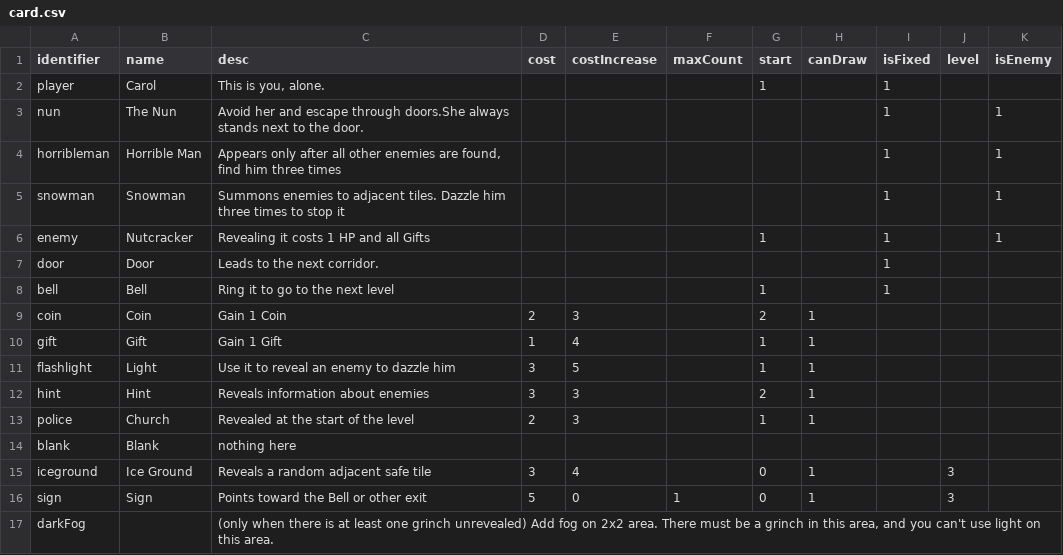
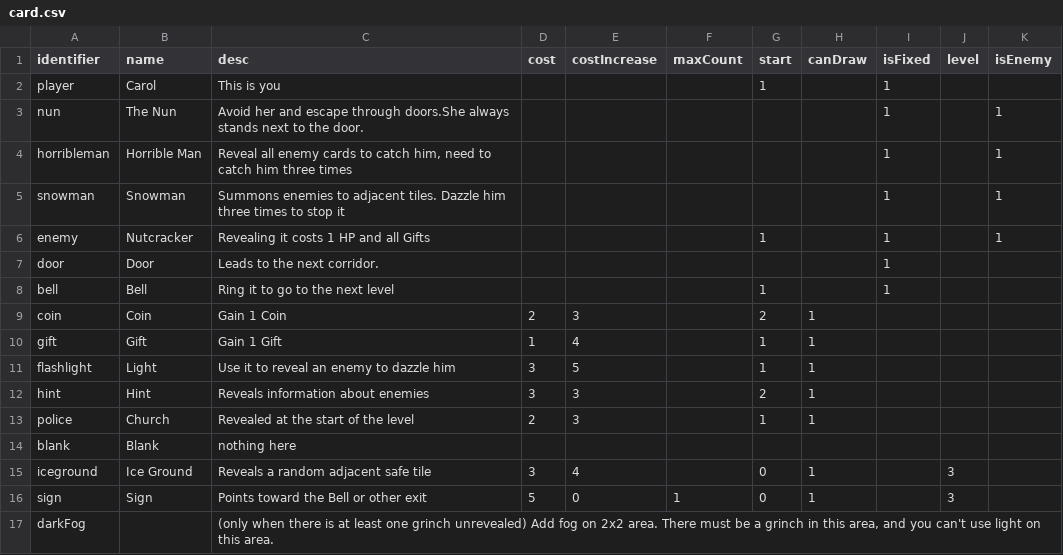
Before and after one commit to shshwdr/christmasLightRing, a CSV file: Assets/Resources/csv/card.csv, drawn as a sheet.

```diff
--- a/Assets/Resources/csv/card.csv
+++ b/Assets/Resources/csv/card.csv
@@ -1,5 +1,5 @@
 identifier,name,desc,cost,costIncrease,maxCount,start,canDraw,isFixed,level,isEnemy
-player,Carol,"This is you, alone.",,,,1,,1,,
+player,Carol,This is you,,,,1,,1,,
 nun,The Nun,Avoid her and escape through doors.She always stands next to the door.,,,,,,1,,1
-horribleman,Horrible Man,"Appears only after all other enemies are found, find him three times",,,,,,1,,1
+horribleman,Horrible Man,"Reveal all enemy cards to catch him, need to catch him three times",,,,,,1,,1
 snowman,Snowman,Summons enemies to adjacent tiles. Dazzle him three times to stop it,,,,,,1,,1
```
Also changed, not shown: Assets/Resources/csv/level.csv, Assets/Resources/csv/story.csv, 30 other files.
